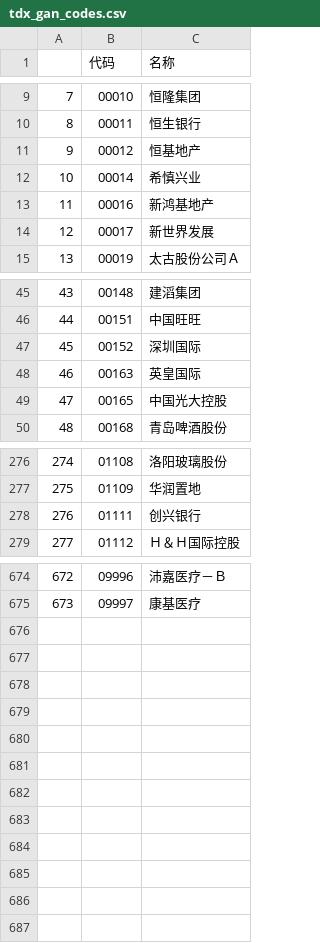
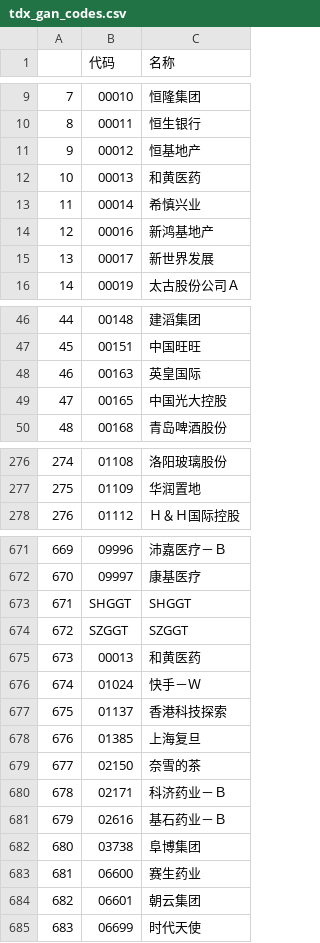
Before and after one commit to nessessary/autoxd, a CSV file: autoxd/datas/tdx_gan_codes.csv, drawn as a sheet; only a part is shown, gaps mark what is left out; removed rows and columns are numbered as before the commit, all else as after; the diff covers the shown part only; the diff names each change by its address in the sheet, - before the commit and + after, or states it on an @@ line.

```diff
--- a/autoxd/datas/tdx_gan_codes.csv
+++ b/autoxd/datas/tdx_gan_codes.csv
+row 12: 10 | 00013 | 和黄医药
@@ column A renumbered between rows 13 and 672 @@
-row 47: 45 | 00152 | 深圳国际
-row 278: 276 | 01111 | 创兴银行
+row 673: 671 | SHGGT | SHGGT
+row 674: 672 | SZGGT | SZGGT
+row 675: 673 | 00013 | 和黄医药
+row 676: 674 | 01024 | 快手－Ｗ
+row 677: 675 | 01137 | 香港科技探索
+row 678: 676 | 01385 | 上海复旦
+row 679: 677 | 02150 | 奈雪的茶
+row 680: 678 | 02171 | 科济药业－Ｂ
+row 681: 679 | 02616 | 基石药业－Ｂ
+row 682: 680 | 03738 | 阜博集团
+row 683: 681 | 06600 | 赛生药业
+row 684: 682 | 06601 | 朝云集团
+row 685: 683 | 06699 | 时代天使
```
Also changed, not shown: 2 removed rows and 5 edited cells elsewhere in this file, autoxd/datas/fenhong.csv, autoxd/datas/tdx_codes.csv, 2 other files.
